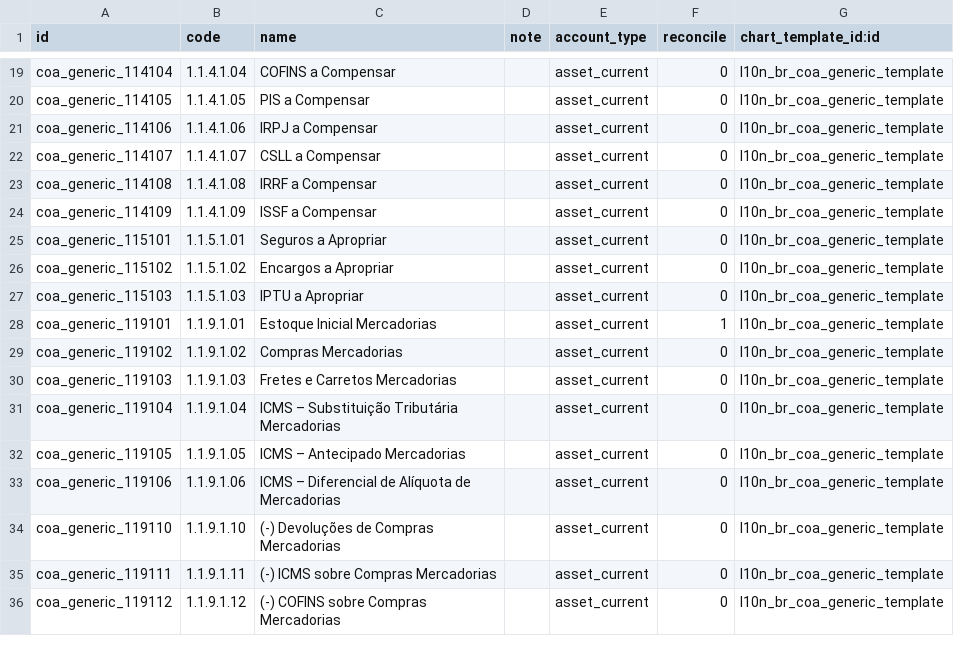
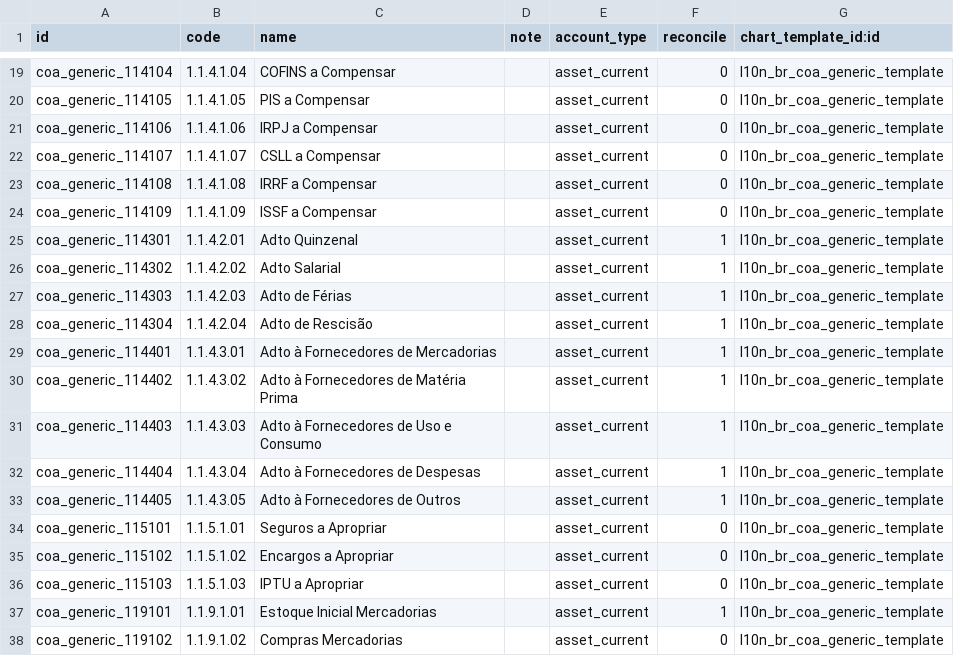
Before and after one commit to lmsis/l10n-brazil, a CSV file: l10n_br_coa_generic/data/account.account.template.csv, drawn as a sheet; only a part is shown, gaps mark what is left out; the shorter side is filled out with more unchanged rows; the diff names each change by its address in the sheet, - before the commit and + after, or states it on an @@ line.

```diff
--- a/l10n_br_coa_generic/data/account.account.template.csv
+++ b/l10n_br_coa_generic/data/account.account.template.csv
+row 25: coa_generic_114301 | 1.1.4.2.01 | Adto Quinzenal |  | asset_current | 1 | l10n_br_coa_generic_template
+row 26: coa_generic_114302 | 1.1.4.2.02 | Adto Salarial |  | asset_current | 1 | l10n_br_coa_generic_template
+row 27: coa_generic_114303 | 1.1.4.2.03 | Adto de Férias |  | asset_current | 1 | l10n_br_coa_generic_template
+row 28: coa_generic_114304 | 1.1.4.2.04 | Adto de Rescisão |  | asset_current | 1 | l10n_br_coa_generic_template
+row 29: coa_generic_114401 | 1.1.4.3.01 | Adto à Fornecedores de Mercadorias |  | asset_current | 1 | l10n_br_coa_generic_template
+row 30: coa_generic_114402 | 1.1.4.3.02 | Adto à Fornecedores de Matéria Prima |  | asset_current | 1 | l10n_br_coa_generic_template
+row 31: coa_generic_114403 | 1.1.4.3.03 | Adto à Fornecedores de Uso e Consumo |  | asset_current | 1 | l10n_br_coa_generic_template
+row 32: coa_generic_114404 | 1.1.4.3.04 | Adto à Fornecedores de Despesas |  | asset_current | 1 | l10n_br_coa_generic_template
+row 33: coa_generic_114405 | 1.1.4.3.05 | Adto à Fornecedores de Outros |  | asset_current | 1 | l10n_br_coa_generic_template
```
Also changed, not shown: 1 other file.
